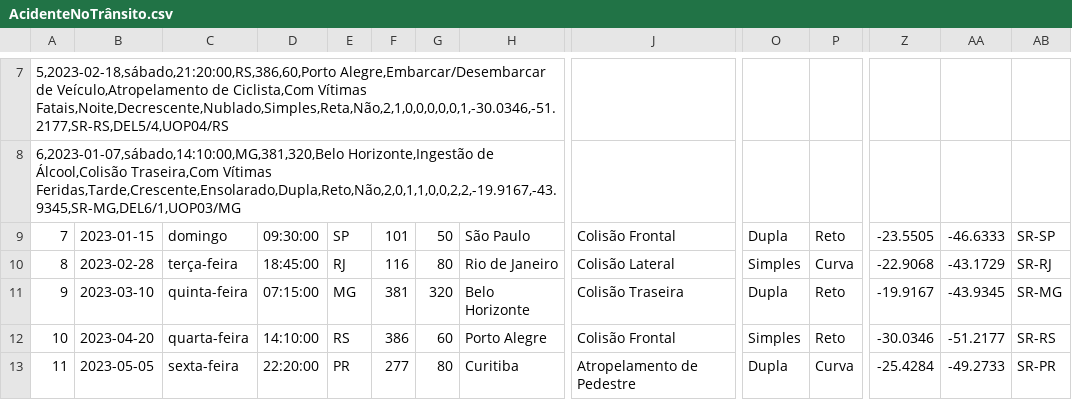
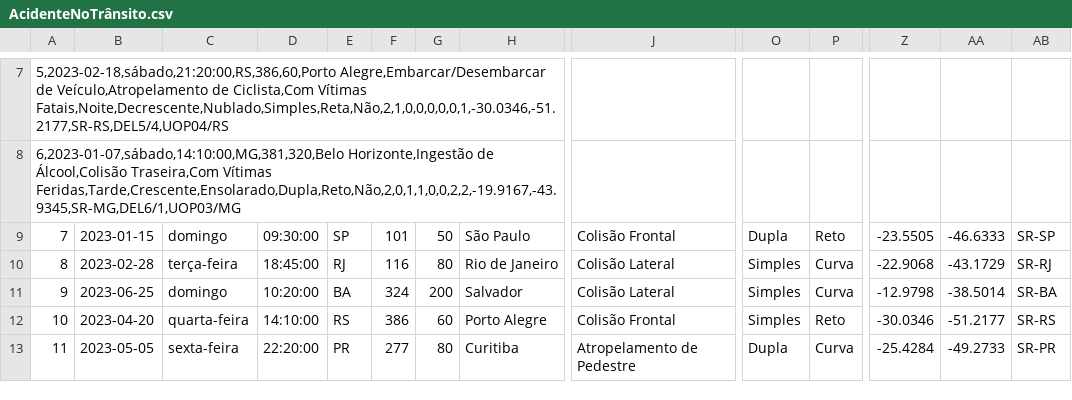
Before and after one commit to Camilly23/camilly-Projeto_governan-a_em_Ti, a CSV file: Dados/AcidenteNoTrânsito.csv, drawn as a sheet; only a part is shown, gaps mark what is left out; the diff covers the shown part only; the diff names each change by its address in the sheet, - before the commit and + after, or states it on an @@ line.

Commit message:
Update AcidenteNoTrânsito.csv

```diff
--- a/Dados/AcidenteNoTrânsito.csv
+++ b/Dados/AcidenteNoTrânsito.csv
-B11: 2023-03-10
+B11: 2023-06-25
-C11: quinta-feira
+C11: domingo
-D11: 07:15:00
+D11: 10:20:00
-E11: MG
+E11: BA
-F11: 381
+F11: 324
-G11: 320
+G11: 200
-H11: Belo Horizonte
+H11: Salvador
-J11: Colisão Traseira
+J11: Colisão Lateral
-O11: Dupla
+O11: Simples
-P11: Reto
+P11: Curva
-Z11: -19.9167
+Z11: -12.9798
-AA11: -43.9345
+AA11: -38.5014
-AB11: SR-MG
+AB11: SR-BA
```
Also changed, not shown: 2 edited cells elsewhere in this file.
